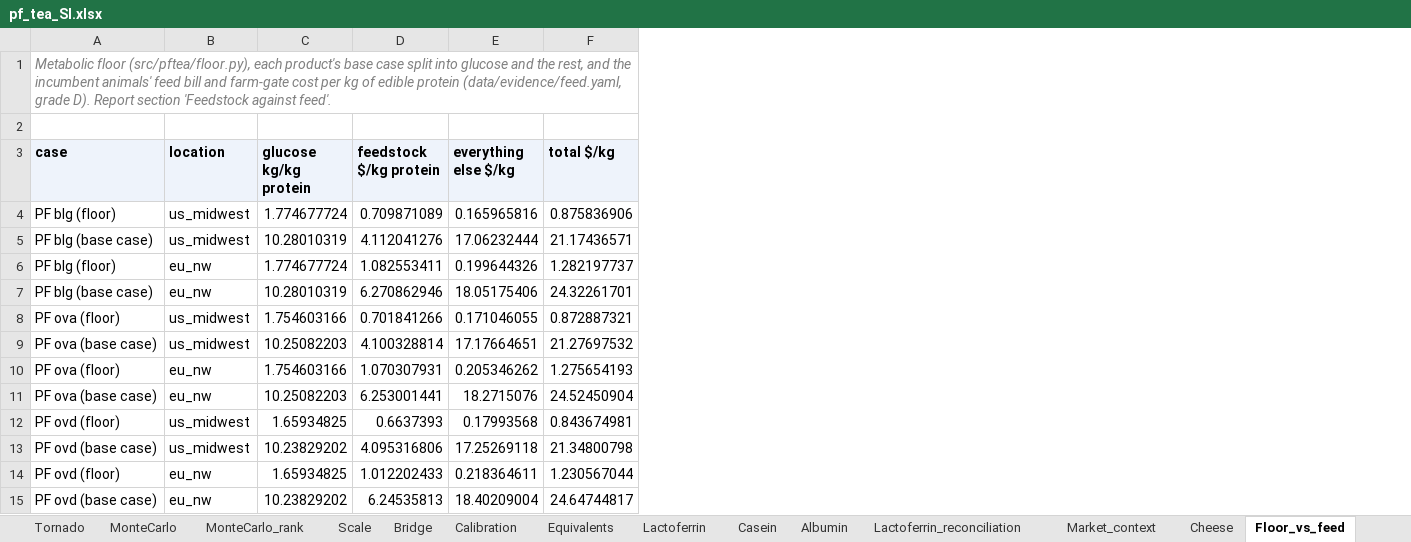
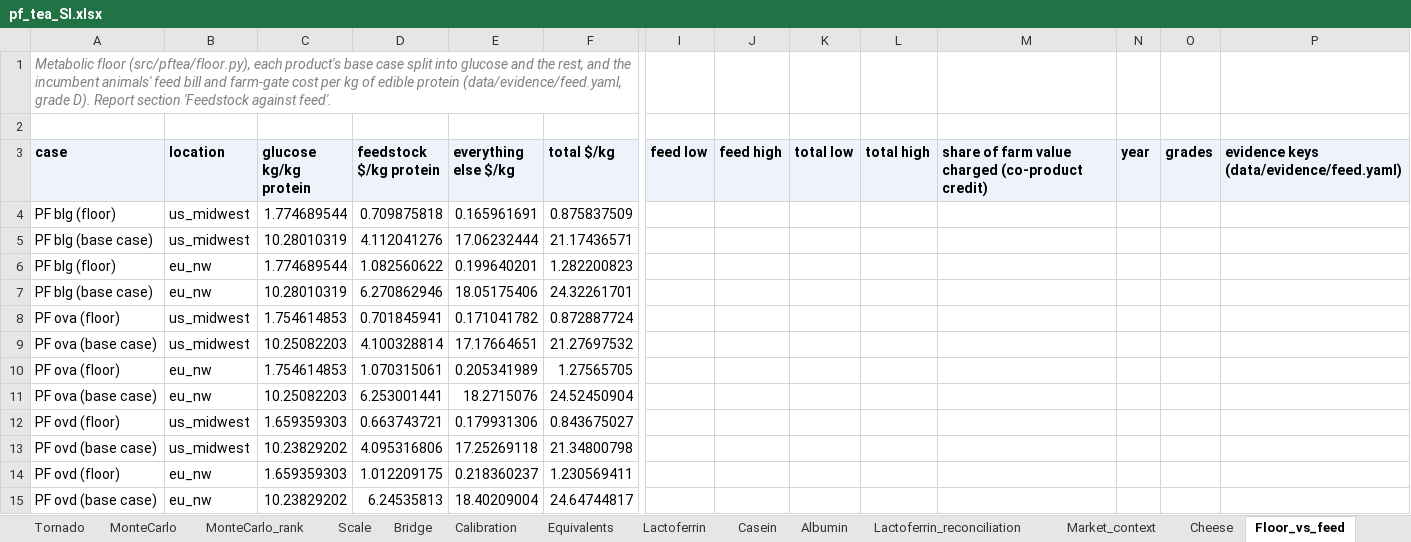
Before and after one commit to PabloAMC/precision-fermentation-TEA, an Excel workbook: report/pf_tea_SI.xlsx, sheet Floor_vs_feed, drawn as a sheet; only a part is shown, gaps mark what is left out; values as stored, in another font and other column widths than the file's, no borders; the diff covers the shown part only; the diff names each change by its address in the sheet, - before the commit and + after, or states it on an @@ line.

```diff
--- a/report/pf_tea_SI.xlsx (sheet Floor_vs_feed)
+++ b/report/pf_tea_SI.xlsx (sheet Floor_vs_feed)
+column I (feed low), empty
+column J (feed high), empty
+column K (total low), empty
+column L (total high), empty
+column M, row 3: share of farm value charged (co-product credit)
+column N (year), empty
+column O (grades), empty
+column P, row 3: evidence keys (data/evidence/feed.yaml)
-C4 (glucose kg/kg protein): 1.774677724
+C4 (glucose kg/kg protein): 1.774689544
-D4 (feedstock $/kg protein): 0.709871089
+D4 (feedstock $/kg protein): 0.709875818
-E4 (everything else $/kg): 0.165965816
+E4 (everything else $/kg): 0.165961691
-F4 (total $/kg): 0.875836906
+F4 (total $/kg): 0.875837509
-C6 (glucose kg/kg protein): 1.774677724
+C6 (glucose kg/kg protein): 1.774689544
-D6 (feedstock $/kg protein): 1.082553411
+D6 (feedstock $/kg protein): 1.082560622
-E6 (everything else $/kg): 0.199644326
+E6 (everything else $/kg): 0.199640201
-F6 (total $/kg): 1.282197737
+F6 (total $/kg): 1.282200823
-C8 (glucose kg/kg protein): 1.754603166
+C8 (glucose kg/kg protein): 1.754614853
-D8 (feedstock $/kg protein): 0.701841266
+D8 (feedstock $/kg protein): 0.701845941
-E8 (everything else $/kg): 0.171046055
+E8 (everything else $/kg): 0.171041782
-F8 (total $/kg): 0.872887321
+F8 (total $/kg): 0.872887724
-C10 (glucose kg/kg protein): 1.754603166
+C10 (glucose kg/kg protein): 1.754614853
-D10 (feedstock $/kg protein): 1.070307931
+D10 (feedstock $/kg protein): 1.070315061
-E10 (everything else $/kg): 0.205346262
+E10 (everything else $/kg): 0.205341989
-F10 (total $/kg): 1.275654193
+F10 (total $/kg): 1.27565705
-C12 (glucose kg/kg protein): 1.65934825
+C12 (glucose kg/kg protein): 1.659359303
-D12 (feedstock $/kg protein): 0.6637393
+D12 (feedstock $/kg protein): 0.663743721
-E12 (everything else $/kg): 0.17993568
+E12 (everything else $/kg): 0.179931306
-F12 (total $/kg): 0.843674981
+F12 (total $/kg): 0.843675027
-C14 (glucose kg/kg protein): 1.65934825
+C14 (glucose kg/kg protein): 1.659359303
-D14 (feedstock $/kg protein): 1.012202433
+D14 (feedstock $/kg protein): 1.012209175
-E14 (everything else $/kg): 0.218364611
+E14 (everything else $/kg): 0.218360237
-F14 (total $/kg): 1.230567044
+F14 (total $/kg): 1.230569411
```
Also changed, not shown: 38 edited cells elsewhere in this sheet, sheet README, sheet Parameters, 20 other files.
